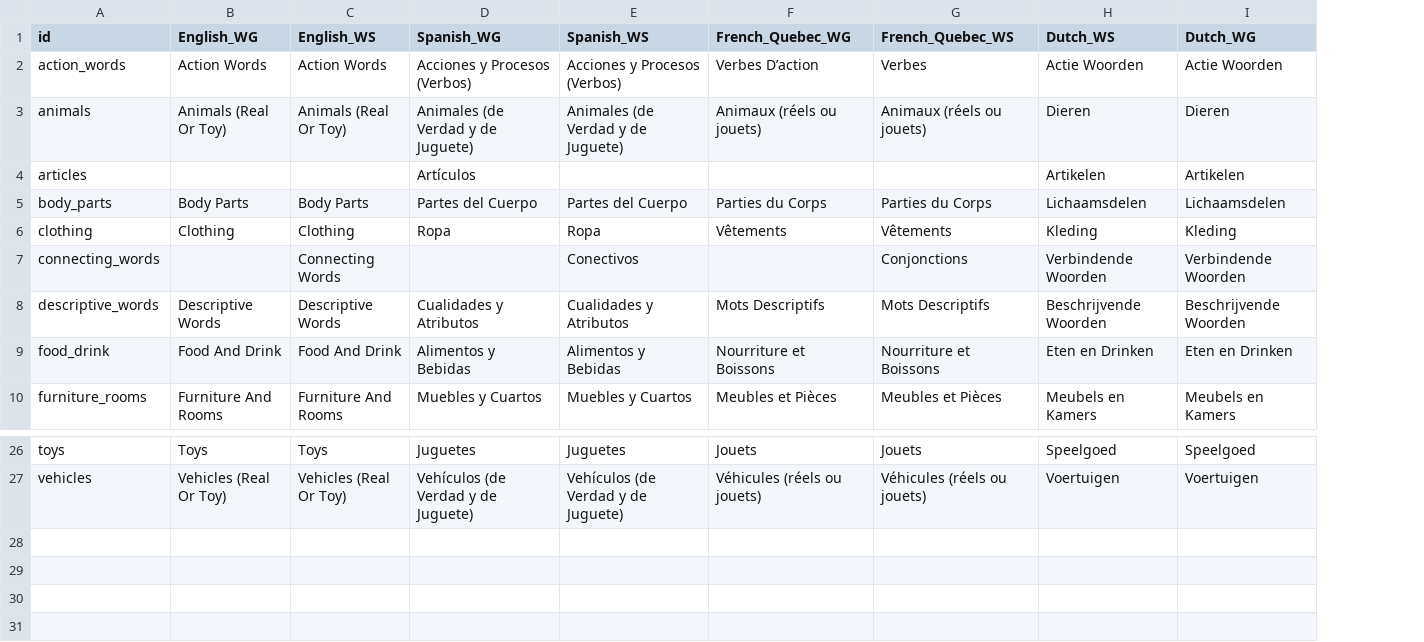
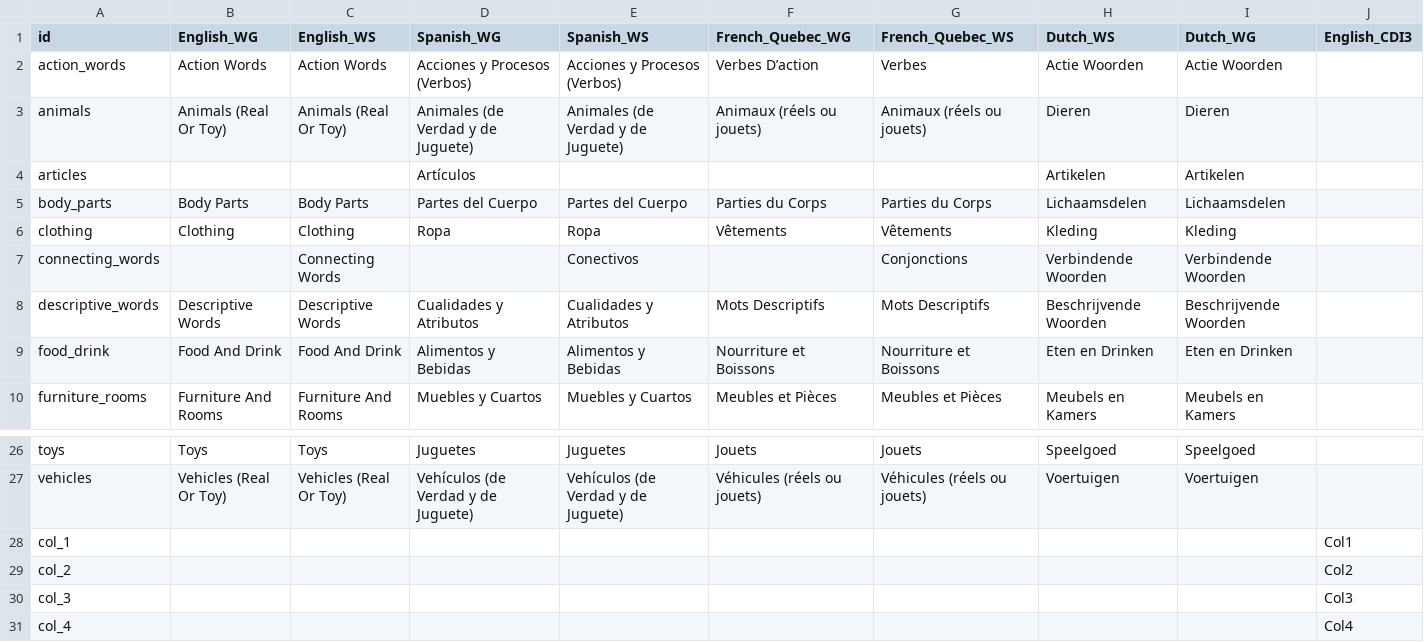
Before and after one commit to langcog/web-cdi, a CSV file: webcdi/cdi_forms/static/data_csv/word_categories.csv, drawn as a sheet; only a part is shown, gaps mark what is left out; the diff names each change by its address in the sheet, - before the commit and + after, or states it on an @@ line.

```diff
--- a/webcdi/cdi_forms/static/data_csv/word_categories.csv
+++ b/webcdi/cdi_forms/static/data_csv/word_categories.csv
+column J (English_CDI3), empty
+row 28: col_1 |  |  |  |  |  |  |  |  | Col1
+row 29: col_2 |  |  |  |  |  |  |  |  | Col2
+row 30: col_3 |  |  |  |  |  |  |  |  | Col3
+row 31: col_4 |  |  |  |  |  |  |  |  | Col4
```
Also changed, not shown: webcdi/static/data_csv/word_categories.csv, 3 other files.
